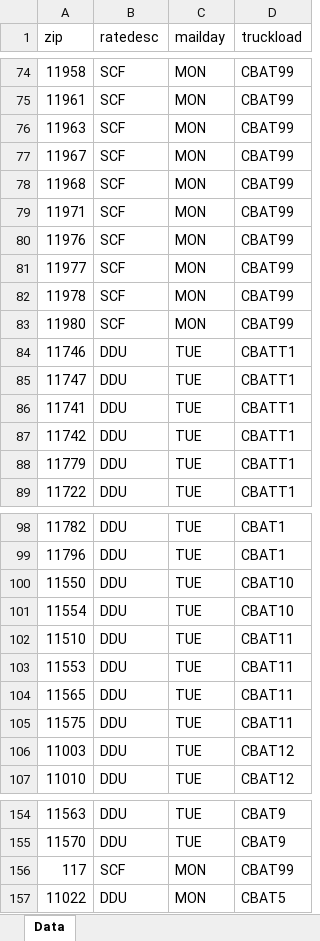
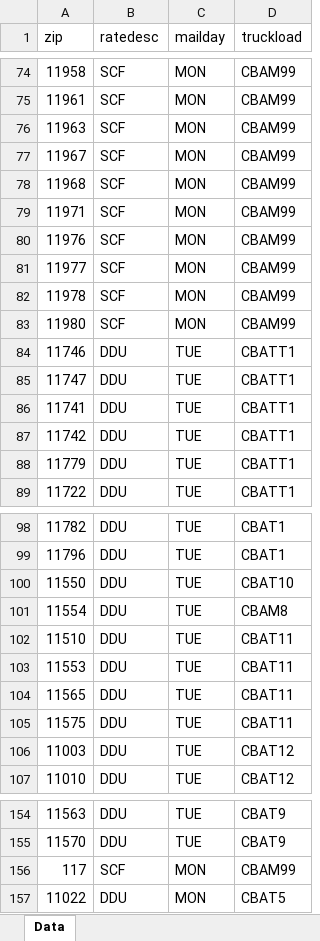
Before and after one commit to jimelj/mailApp, an Excel workbook: Zips by Address File Group.xlsx, sheet Data, drawn as a sheet; only a part is shown, gaps mark what is left out; values as stored, in another font and other column widths than the file's, no borders; conditional formats not drawn; the diff covers the shown part only; the diff names each change by its address in the sheet, - before the commit and + after, or states it on an @@ line.

```diff
--- a/Zips by Address File Group.xlsx (sheet Data)
+++ b/Zips by Address File Group.xlsx (sheet Data)
-D74:D83 (truckload): CBAT99
+D74:D83 (truckload): CBAM99
-D101 (truckload): CBAT10
+D101 (truckload): CBAM8
-D156 (truckload): CBAT99
+D156 (truckload): CBAM99
```
Also changed, not shown: 27 edited cells elsewhere in this sheet, 1 other file.
